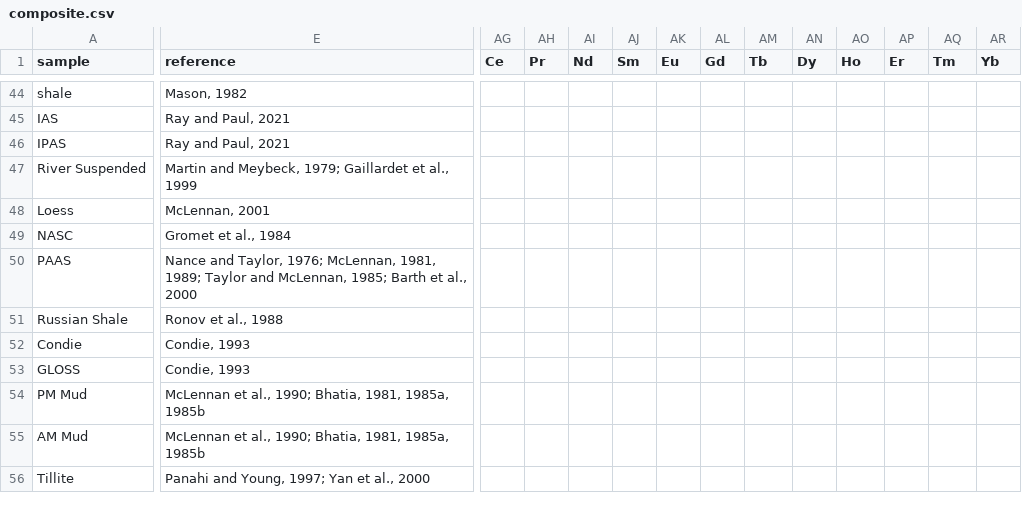
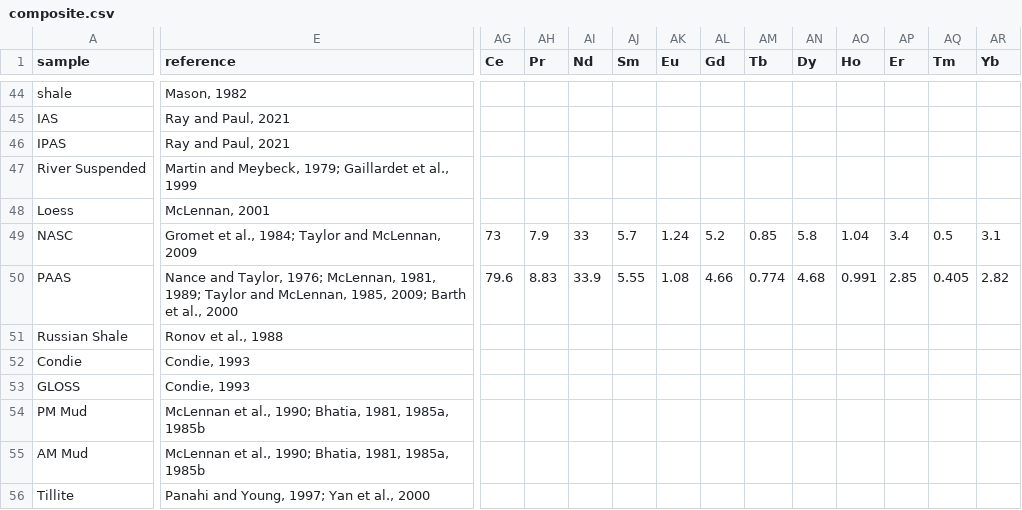
Before and after one commit to vinthegreat84/geochemistry, a CSV file: composite.csv, drawn as a sheet; only a part is shown, gaps mark what is left out; the diff covers the shown part only; the diff names each change by its address in the sheet, - before the commit and + after, or states it on an @@ line.

Commit message:
Update composite.csv

```diff
--- a/composite.csv
+++ b/composite.csv
-E49 (reference): Gromet et al., 1984
+E49 (reference): Gromet et al., 1984; Taylor and McLennan, 2009
-AG49 (Ce): (empty)
+AG49 (Ce): 73
-AH49 (Pr): (empty)
+AH49 (Pr): 7.9
-AI49 (Nd): (empty)
+AI49 (Nd): 33
-AJ49 (Sm): (empty)
+AJ49 (Sm): 5.7
-AK49 (Eu): (empty)
+AK49 (Eu): 1.24
-AL49 (Gd): (empty)
+AL49 (Gd): 5.2
-AM49 (Tb): (empty)
+AM49 (Tb): 0.85
-AN49 (Dy): (empty)
+AN49 (Dy): 5.8
-AO49 (Ho): (empty)
+AO49 (Ho): 1.04
-AP49 (Er): (empty)
+AP49 (Er): 3.4
-AQ49 (Tm): (empty)
+AQ49 (Tm): 0.5
-AR49 (Yb): (empty)
+AR49 (Yb): 3.1
-E50 (reference): …and McLennan, 1985; Barth et…
+E50 (reference): …and McLennan, 1985, 2009; Barth et…
-AG50 (Ce): (empty)
+AG50 (Ce): 79.6
-AH50 (Pr): (empty)
+AH50 (Pr): 8.83
-AI50 (Nd): (empty)
+AI50 (Nd): 33.9
-AJ50 (Sm): (empty)
+AJ50 (Sm): 5.55
-AK50 (Eu): (empty)
+AK50 (Eu): 1.08
-AL50 (Gd): (empty)
+AL50 (Gd): 4.66
-AM50 (Tb): (empty)
+AM50 (Tb): 0.774
-AN50 (Dy): (empty)
+AN50 (Dy): 4.68
-AO50 (Ho): (empty)
+AO50 (Ho): 0.991
-AP50 (Er): (empty)
+AP50 (Er): 2.85
-AQ50 (Tm): (empty)
+AQ50 (Tm): 0.405
-AR50 (Yb): (empty)
+AR50 (Yb): 2.82
```
Also changed, not shown: 5 edited cells elsewhere in this file.
